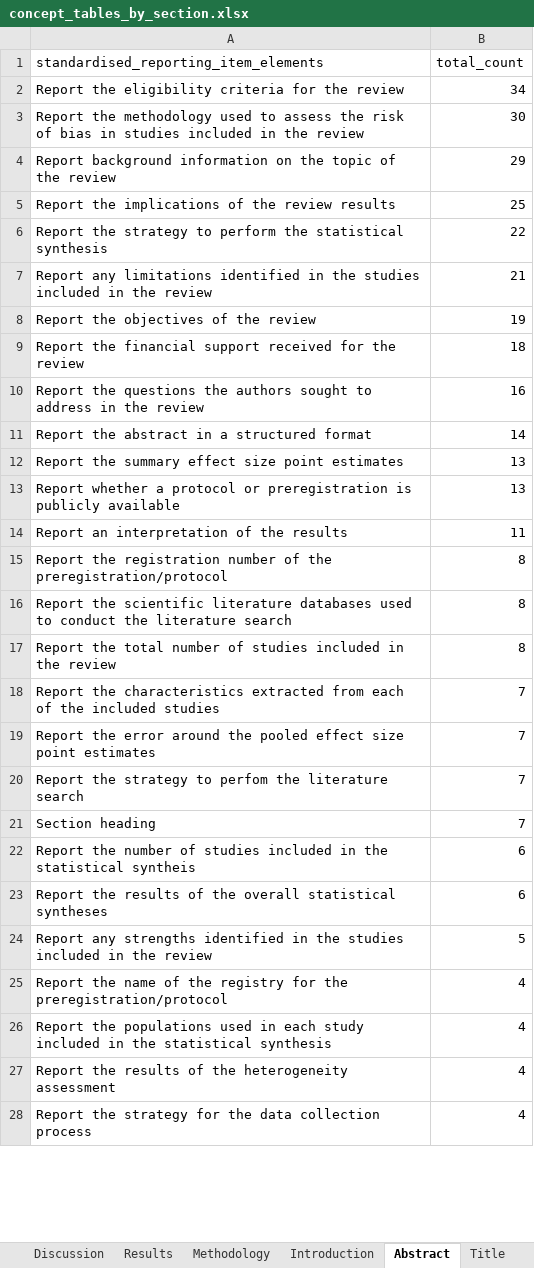
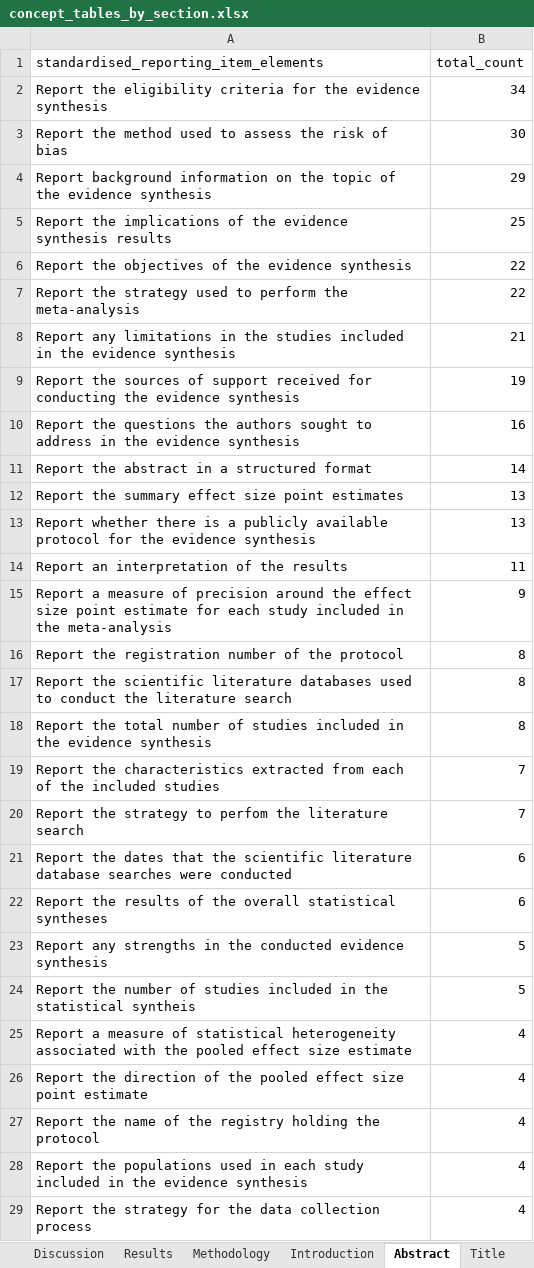
Before and after one commit to KyleMorrison99/synthesis_item_bank, an Excel workbook: data/concept_tables_by_section.xlsx, sheet Abstract, drawn as a sheet; only a part is shown; values as stored, in another font and other column widths than the file's, no borders; removed rows and columns are numbered as before the commit, all else as after; the diff covers the shown part only; the diff names each change by its address in the sheet, - before the commit and + after, or states it on an @@ line.

Commit message:
ANALYSIS

```diff
--- a/data/concept_tables_by_section.xlsx (sheet Abstract)
+++ b/data/concept_tables_by_section.xlsx (sheet Abstract)
-A2: …for the review
+A2: …for the evidence synthesis
-A3: Report the methodology used to assess the risk of bias in studies included in the review
+A3: Report the method used to assess the risk of bias
-A4: …of the review
+A4: …of the evidence synthesis
-A5: …of the review results
+A5: …of the evidence synthesis results
+row 6: Report the objectives of the evidence synthesis | 22
-A7: …the strategy to perform the statistical synthesis
+A7: …the strategy used to perform the meta-analysis
-A8: …any limitations identified in the studies included in the review
+A8: …any limitations in the studies included in the evidence synthesis
-A9: Report the objectives of the review
+A9: Report the sources of support received for conducting the evidence synthesis
-row 9: Report the financial support received for the review | 18
-A10: …in the review
+A10: …in the evidence synthesis
-A13: Report whether a protocol or preregistration is publicly available
+A13: Report whether there is a publicly available protocol for the evidence synthesis
+row 15: Report a measure of precision around the effect size point estimate for each study included in the meta-analysis | 9
-A16: …of the preregistration/protocol
+A16: …of the protocol
-A18: …in the review
+A18: …in the evidence synthesis
-row 19: Report the error around the pooled effect size point estimates | 7
-row 21: Section heading | 7
-A21: Report the number of studies included in the statistical syntheis
+A21: Report the dates that the scientific literature database searches were conducted
+row 23: Report any strengths in the conducted evidence synthesis | 5
-A24: Report any strengths identified in the studies included in the review
+A24: Report the number of studies included in the statistical syntheis
-A25: Report the name of the registry for the preregistration/protocol
+A25: Report a measure of statistical heterogeneity associated with the pooled effect size estimate
-A26: Report the populations used in each study included in the statistical synthesis
+A26: Report the direction of the pooled effect size point estimate
-A27: Report the results of the heterogeneity assessment
+A27: Report the name of the registry holding the protocol
+row 28: Report the populations used in each study included in the evidence synthesis | 4
```
Also changed, not shown: 3 added rows, 9 removed rows and 17 edited cells elsewhere in this sheet, sheet Methodology, sheet Results, sheet Other information, sheet Discussion, sheet Introduction, sheet Title, data/tables_by_section.xlsx, 42 other files.
